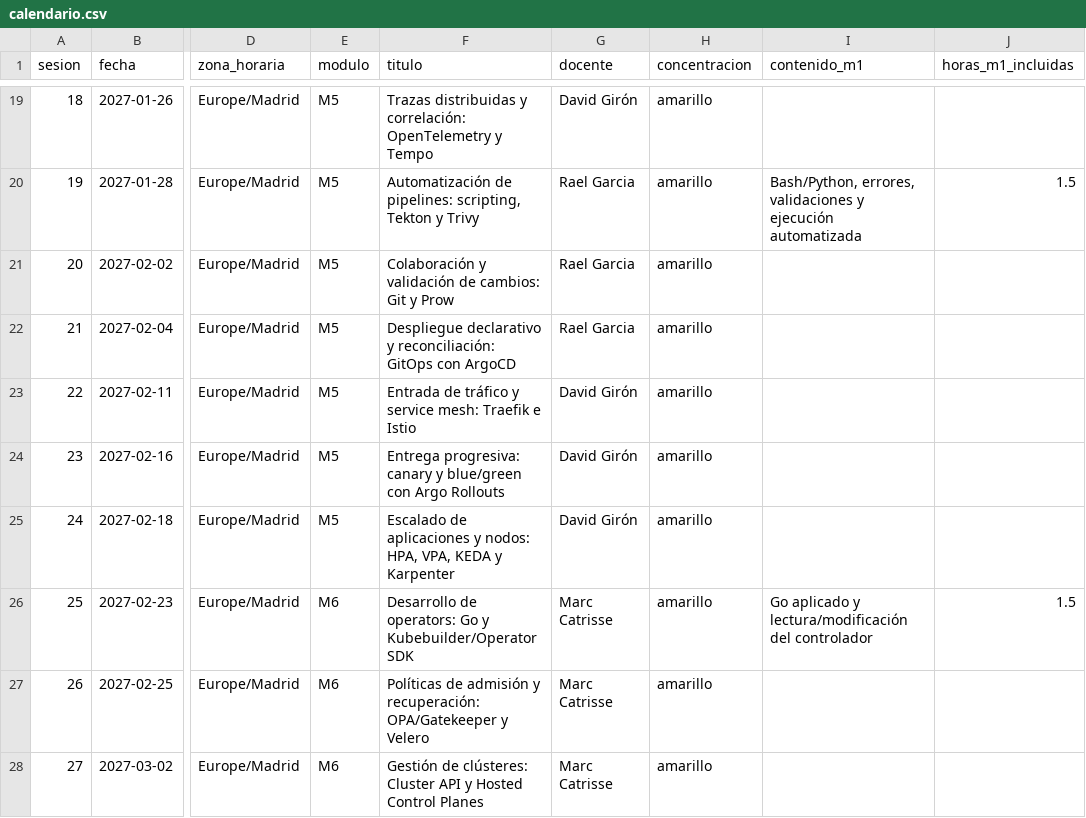
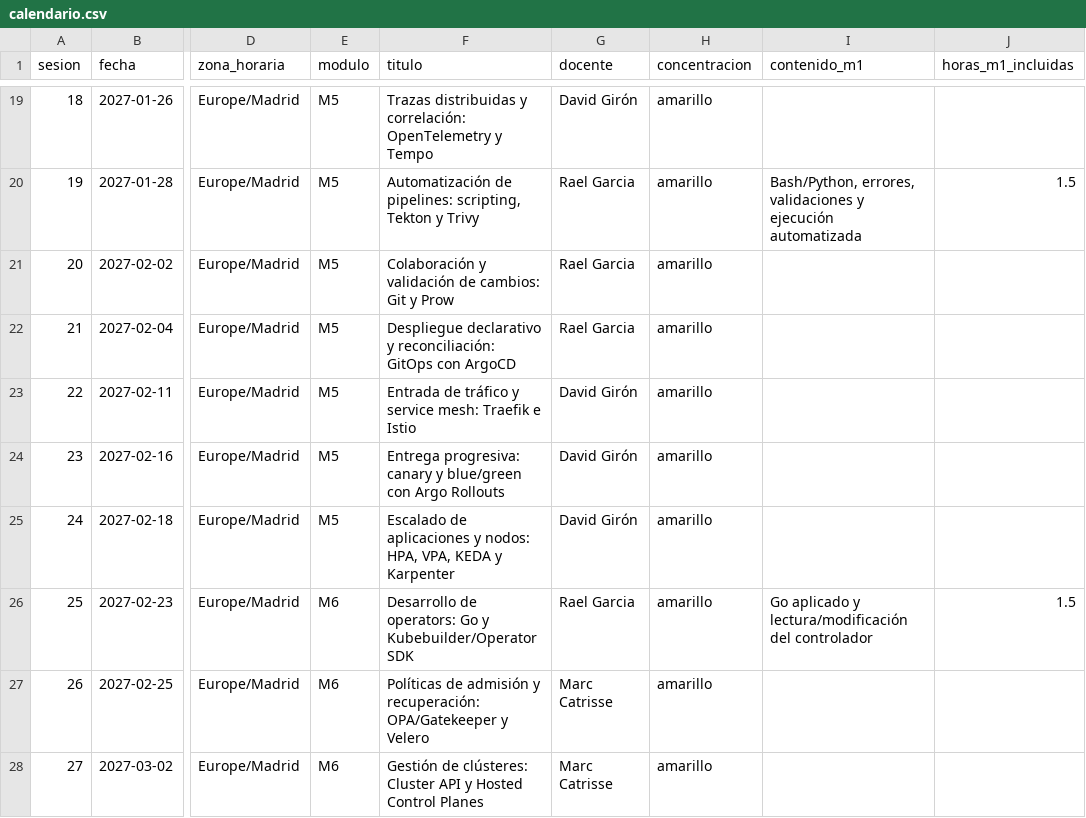
Before and after one commit to raelga/upc-k8s, a CSV file: 2026/calendario.csv, drawn as a sheet; only a part is shown, gaps mark what is left out; the diff names each change by its address in the sheet, - before the commit and + after, or states it on an @@ line.

Commit message:
Asignar a Rael Garcia la sesión de desarrollo de operators

```diff
--- a/2026/calendario.csv
+++ b/2026/calendario.csv
-G26 (docente): Marc Catrisse
+G26 (docente): Rael Garcia
```
Also changed, not shown: 6 other files.
